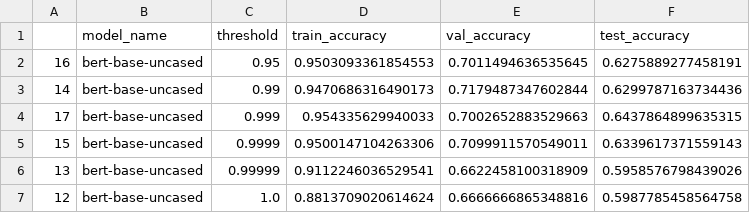
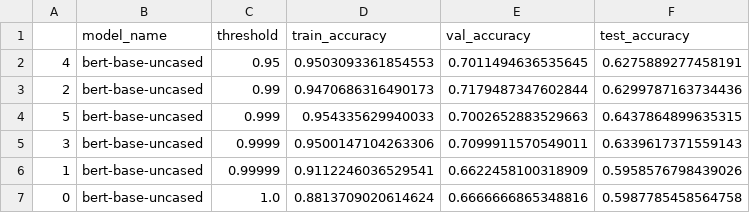
Before and after one commit to alexwdong/NLUProject, a CSV file: results/nsp_results_table.csv, drawn as a sheet.

```diff
--- a/results/nsp_results_table.csv
+++ b/results/nsp_results_table.csv
@@ -1,7 +1,7 @@
 ,model_name,threshold,train_accuracy,val_accuracy,test_accuracy
-16,bert-base-uncased,0.95,0.9503093361854553,0.7011494636535645,0.6275889277458191
-14,bert-base-uncased,0.99,0.9470686316490173,0.7179487347602844,0.6299787163734436
-17,bert-base-uncased,0.999,0.954335629940033,0.7002652883529663,0.6437864899635315
-15,bert-base-uncased,0.9999,0.9500147104263306,0.7099911570549011,0.6339617371559143
-13,bert-base-uncased,0.99999,0.9112246036529541,0.6622458100318909,0.5958576798439026
-12,bert-base-uncased,1.0,0.8813709020614624,0.6666666865348816,0.5987785458564758
+4,bert-base-uncased,0.95,0.9503093361854553,0.7011494636535645,0.6275889277458191
+2,bert-base-uncased,0.99,0.9470686316490173,0.7179487347602844,0.6299787163734436
+5,bert-base-uncased,0.999,0.954335629940033,0.7002652883529663,0.6437864899635315
+3,bert-base-uncased,0.9999,0.9500147104263306,0.7099911570549011,0.6339617371559143
+1,bert-base-uncased,0.99999,0.9112246036529541,0.6622458100318909,0.5958576798439026
+0,bert-base-uncased,1.0,0.8813709020614624,0.6666666865348816,0.5987785458564758
```
Also changed, not shown: results/all_results.csv, results/baseline_results_table.csv, 1 other file.
